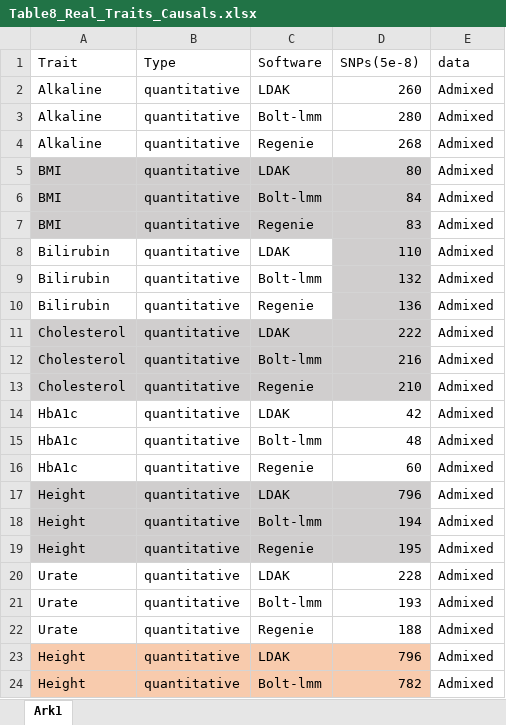
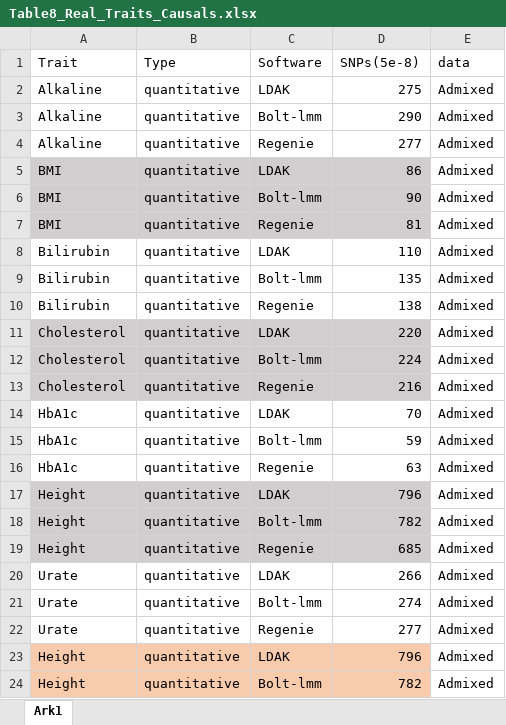
Before and after one commit to KirakiraZLY/An-evaluation-of-software-for-performing-GWAS-mixed-model-association-analysis, an Excel workbook: Tables/Table8_Real_Traits_Causals.xlsx, sheet Ark1, drawn as a sheet; only a part is shown; values as stored, in another font and other column widths than the file's, no borders; the diff names each change by its address in the sheet, - before the commit and + after, or states it on an @@ line.

Commit message:
Update Table8_Real_Traits_Causals.xlsx

```diff
--- a/Tables/Table8_Real_Traits_Causals.xlsx (sheet Ark1)
+++ b/Tables/Table8_Real_Traits_Causals.xlsx (sheet Ark1)
-D2 (SNPs(5e-8)): 260
+D2 (SNPs(5e-8)): 275
-D3 (SNPs(5e-8)): 280
+D3 (SNPs(5e-8)): 290
-D4 (SNPs(5e-8)): 268
+D4 (SNPs(5e-8)): 277
-D5 (SNPs(5e-8)): 80
+D5 (SNPs(5e-8)): 86
-D6 (SNPs(5e-8)): 84
+D6 (SNPs(5e-8)): 90
-D7 (SNPs(5e-8)): 83
+D7 (SNPs(5e-8)): 81
-D8:D10 fill: #D0CECE
+D8:D10 fill: none
-D9 (SNPs(5e-8)): 132
+D9 (SNPs(5e-8)): 135
-D10 (SNPs(5e-8)): 136
+D10 (SNPs(5e-8)): 138
-D11 (SNPs(5e-8)): 222
+D11 (SNPs(5e-8)): 220
-D12 (SNPs(5e-8)): 216
+D12 (SNPs(5e-8)): 224
-D13 (SNPs(5e-8)): 210
+D13 (SNPs(5e-8)): 216
-D14 (SNPs(5e-8)): 42
+D14 (SNPs(5e-8)): 70
-D15 (SNPs(5e-8)): 48
+D15 (SNPs(5e-8)): 59
-D16 (SNPs(5e-8)): 60
+D16 (SNPs(5e-8)): 63
-D18 (SNPs(5e-8)): 194
+D18 (SNPs(5e-8)): 782
-D19 (SNPs(5e-8)): 195
+D19 (SNPs(5e-8)): 685
-D20 (SNPs(5e-8)): 228
+D20 (SNPs(5e-8)): 266
-D21 (SNPs(5e-8)): 193
+D21 (SNPs(5e-8)): 274
-D22 (SNPs(5e-8)): 188
+D22 (SNPs(5e-8)): 277
```
